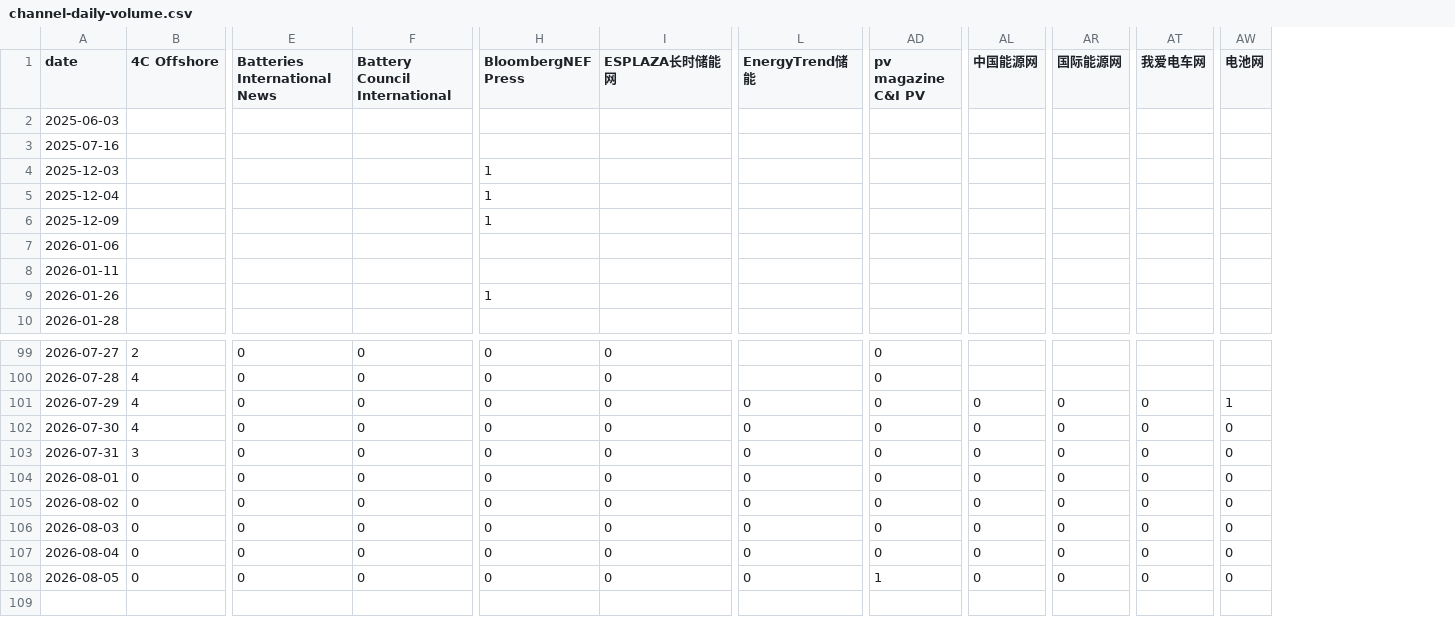
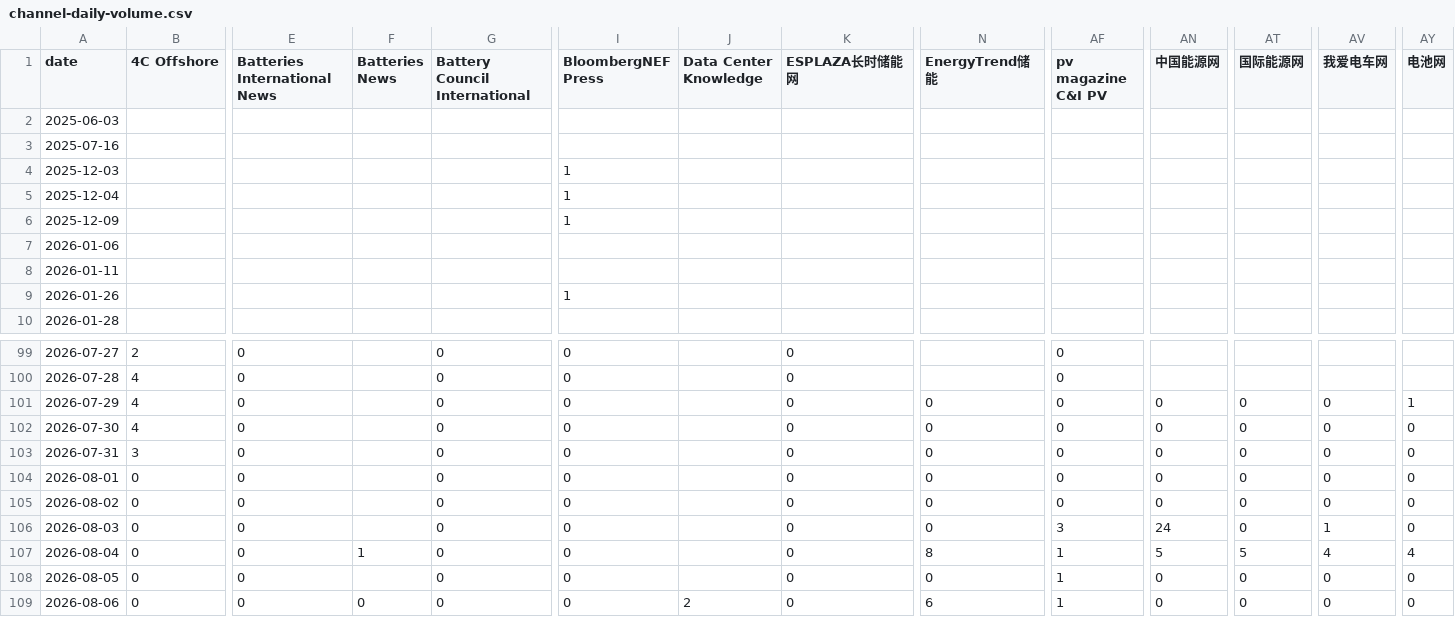
Before and after one commit to wodewoping-png/news-spider, a CSV file: logs/channel-daily-volume.csv, drawn as a sheet; only a part is shown, gaps mark what is left out; addresses are those after the commit; rows hold the shown columns only; the diff names each change by its address in the sheet, - before the commit and + after, or states it on an @@ line.

```diff
--- a/logs/channel-daily-volume.csv
+++ b/logs/channel-daily-volume.csv
+column F (Batteries News), row 107: 1
+column J (Data Center Knowledge), empty
-AF106 (pv magazine C&I PV): 0
+AF106 (pv magazine C&I PV): 3
-AN106 (中国能源网): 0
+AN106 (中国能源网): 24
-AV106 (我爱电车网): 0
+AV106 (我爱电车网): 1
-N107 (EnergyTrend储能): 0
+N107 (EnergyTrend储能): 8
-AF107 (pv magazine C&I PV): 0
+AF107 (pv magazine C&I PV): 1
-AN107 (中国能源网): 0
+AN107 (中国能源网): 5
-AT107 (国际能源网): 0
+AT107 (国际能源网): 5
-AV107 (我爱电车网): 0
+AV107 (我爱电车网): 4
-AY107 (电池网): 0
+AY107 (电池网): 4
+row 109: 2026-08-06 | 0 | 0 | 0 | 0 | 0 | 2 | 0 | 6 | 1 | 0 | 0 | 0 | 0
```
Also changed, not shown: logs/channel-operations.csv, logs/daily-collection-summary.csv, 13 other files.
